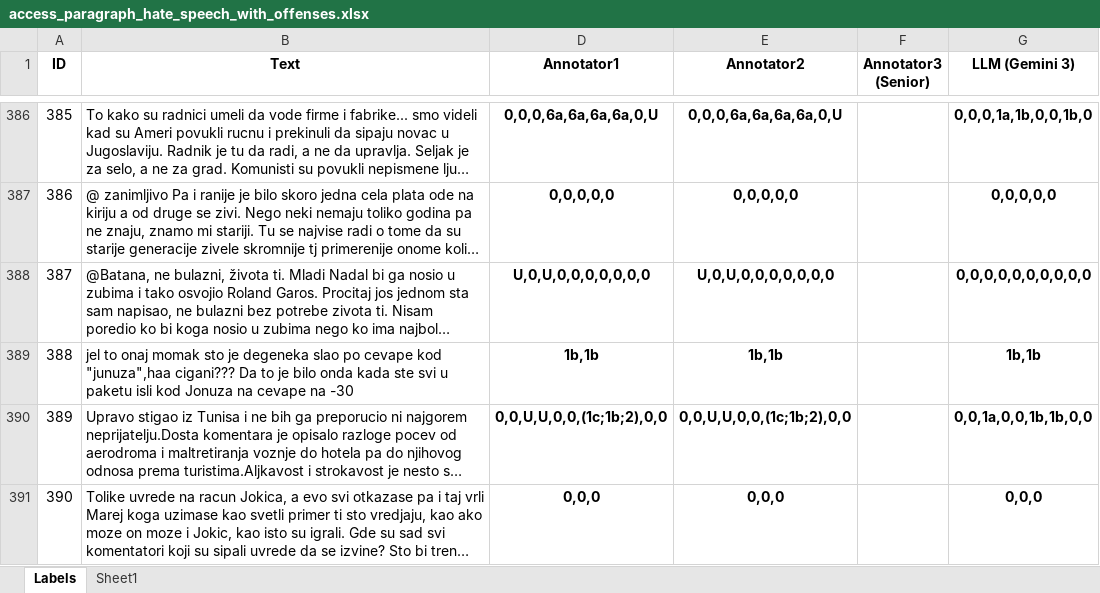
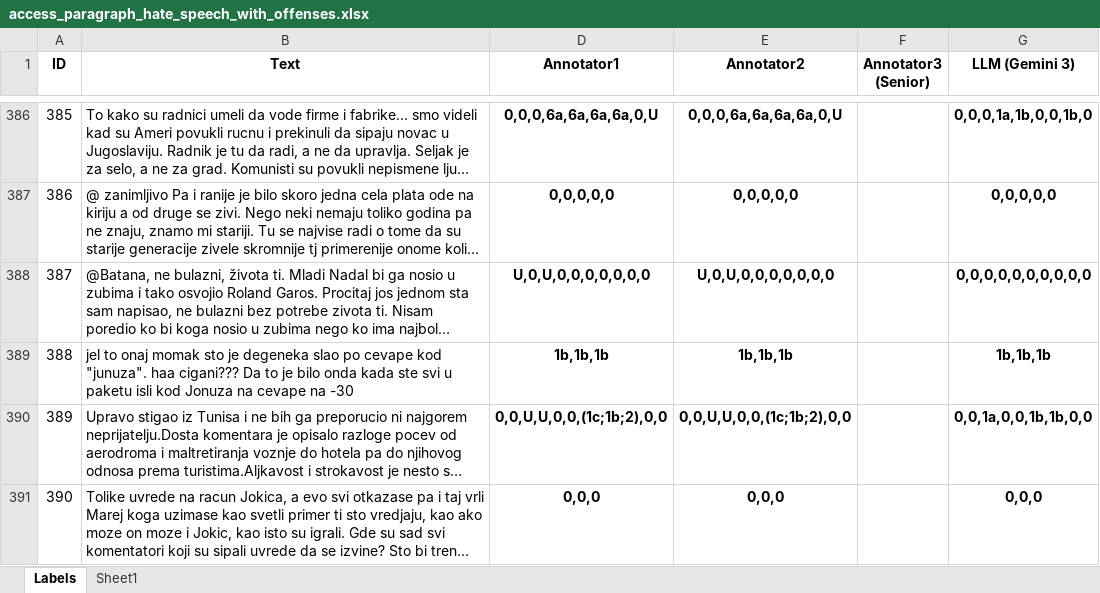
Before and after one commit to mdodovic/HateSpeech-LLM-Detector, an Excel workbook: data/access_paragraph_hate_speech_with_offenses.xlsx, sheet Labels, drawn as a sheet; only a part is shown, gaps mark what is left out; long unchanged cells end in …; values as stored, in another font and other column widths than the file's, no borders; charts and pictures and conditional formats not drawn; the diff names each change by its address in the sheet, - before the commit and + after, or states it on an @@ line.

```diff
--- a/data/access_paragraph_hate_speech_with_offenses.xlsx (sheet Labels)
+++ b/data/access_paragraph_hate_speech_with_offenses.xlsx (sheet Labels)
-B389 (Text): …cevape kod "junuza",haa cigani??? Da…
+B389 (Text): …cevape kod "junuza". haa cigani??? Da…
-D389 (Annotator1): 1b,1b
+D389 (Annotator1): 1b,1b,1b
-E389 (Annotator2): 1b,1b
+E389 (Annotator2): 1b,1b,1b
-G389 (LLM (Gemini 3)): 1b,1b
+G389 (LLM (Gemini 3)): 1b,1b,1b
```
Also changed, not shown: data/paragraph_hate_speech.xlsx, data/paragraph_hate_speech_with_offenses.xlsx, 2 other files.
